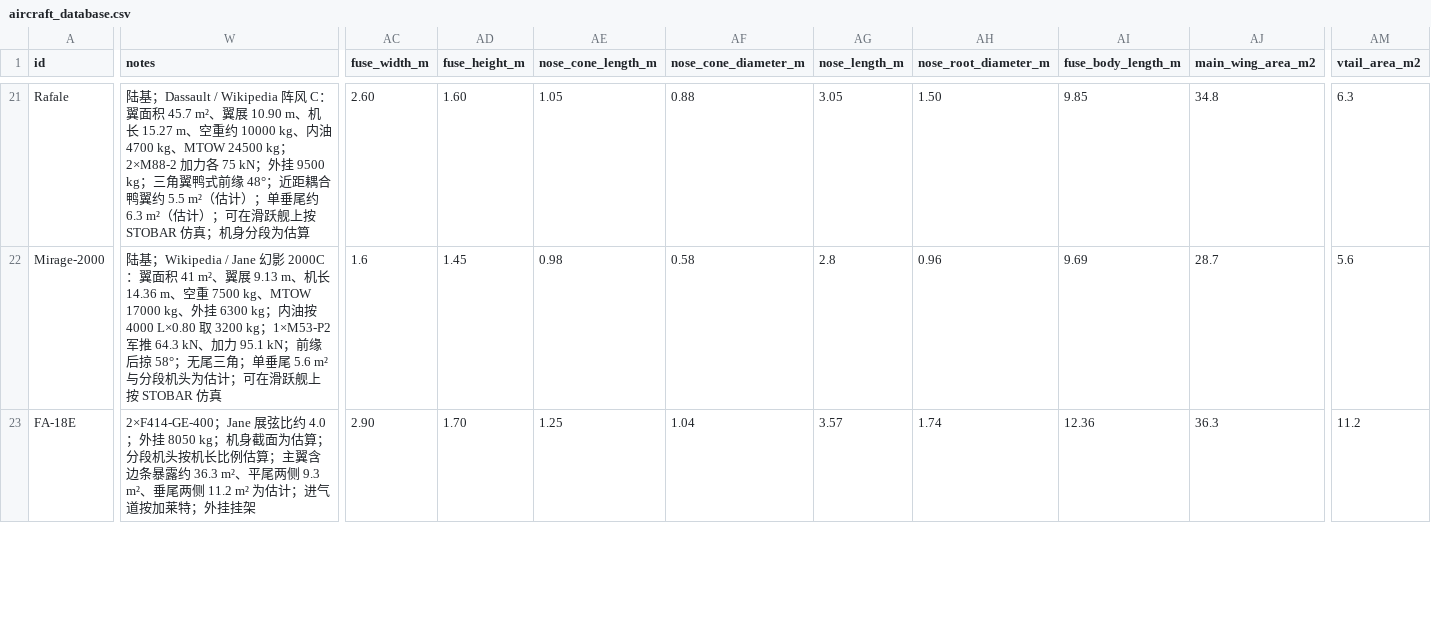
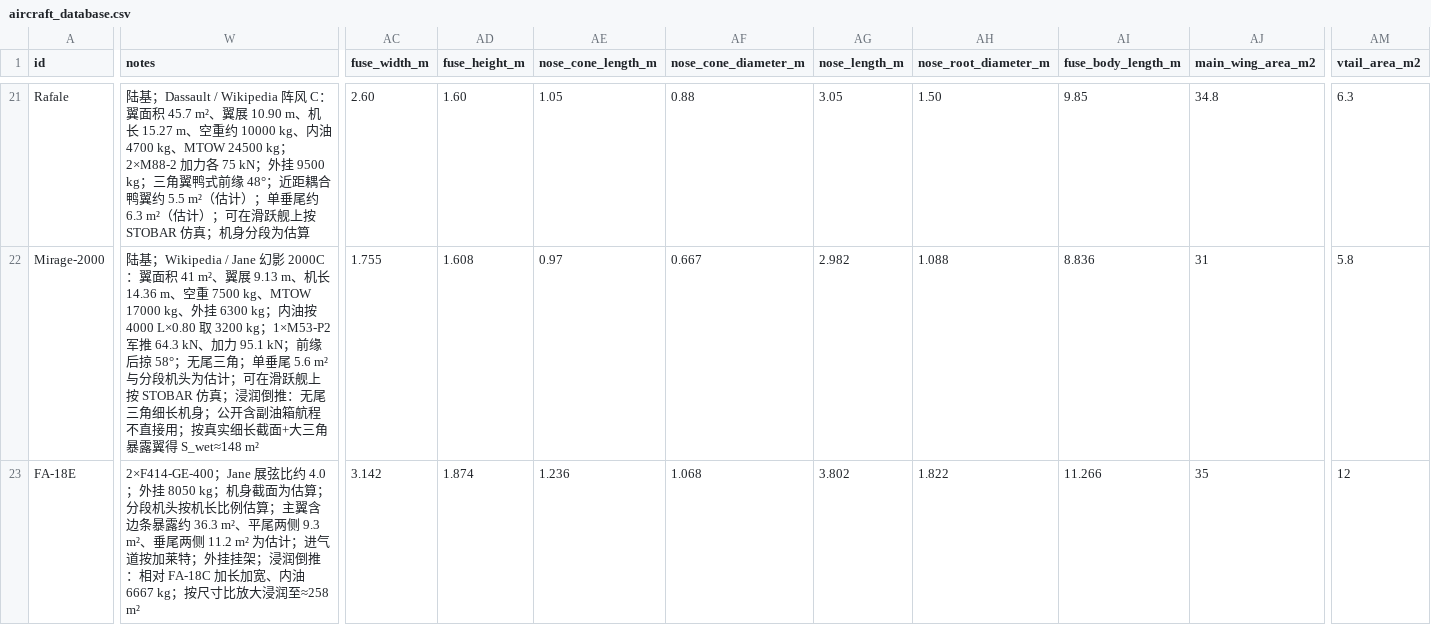
Before and after one commit to xtxsinan-lgtm/military_simulators, a CSV file: data/aircraft_database.csv, drawn as a sheet; only a part is shown, gaps mark what is left out; the diff covers the shown part only; the diff names each change by its address in the sheet, - before the commit and + after, or states it on an @@ line.

```diff
--- a/data/aircraft_database.csv
+++ b/data/aircraft_database.csv
-W22 (notes): …STOBAR 仿真
+W22 (notes): …STOBAR 仿真；浸润倒推：无尾三角细长机身；公开含副油箱航程不直接用；按真实细长截面+大三角暴露翼得 S_wet≈148 m²
-AC22 (fuse_width_m): 1.6
+AC22 (fuse_width_m): 1.755
-AD22 (fuse_height_m): 1.45
+AD22 (fuse_height_m): 1.608
-AE22 (nose_cone_length_m): 0.98
+AE22 (nose_cone_length_m): 0.97
-AF22 (nose_cone_diameter_m): 0.58
+AF22 (nose_cone_diameter_m): 0.667
-AG22 (nose_length_m): 2.8
+AG22 (nose_length_m): 2.982
-AH22 (nose_root_diameter_m): 0.96
+AH22 (nose_root_diameter_m): 1.088
-AI22 (fuse_body_length_m): 9.69
+AI22 (fuse_body_length_m): 8.836
-AJ22 (main_wing_area_m2): 28.7
+AJ22 (main_wing_area_m2): 31
-AM22 (vtail_area_m2): 5.6
+AM22 (vtail_area_m2): 5.8
-W23 (notes): …外挂挂架
+W23 (notes): …外挂挂架；浸润倒推：相对 FA-18C 加长加宽、内油 6667 kg；按尺寸比放大浸润至≈258 m²
-AC23 (fuse_width_m): 2.90
+AC23 (fuse_width_m): 3.142
-AD23 (fuse_height_m): 1.70
+AD23 (fuse_height_m): 1.874
-AE23 (nose_cone_length_m): 1.25
+AE23 (nose_cone_length_m): 1.236
-AF23 (nose_cone_diameter_m): 1.04
+AF23 (nose_cone_diameter_m): 1.068
-AG23 (nose_length_m): 3.57
+AG23 (nose_length_m): 3.802
-AH23 (nose_root_diameter_m): 1.74
+AH23 (nose_root_diameter_m): 1.822
-AI23 (fuse_body_length_m): 12.36
+AI23 (fuse_body_length_m): 11.266
-AJ23 (main_wing_area_m2): 36.3
+AJ23 (main_wing_area_m2): 35
-AM23 (vtail_area_m2): 11.2
+AM23 (vtail_area_m2): 12
```
Also changed, not shown: 164 edited cells elsewhere in this file, 15 other files.
